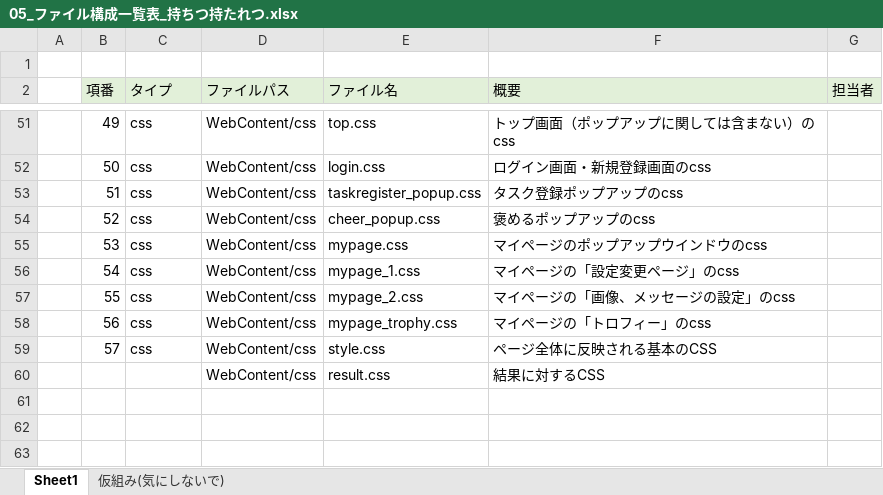
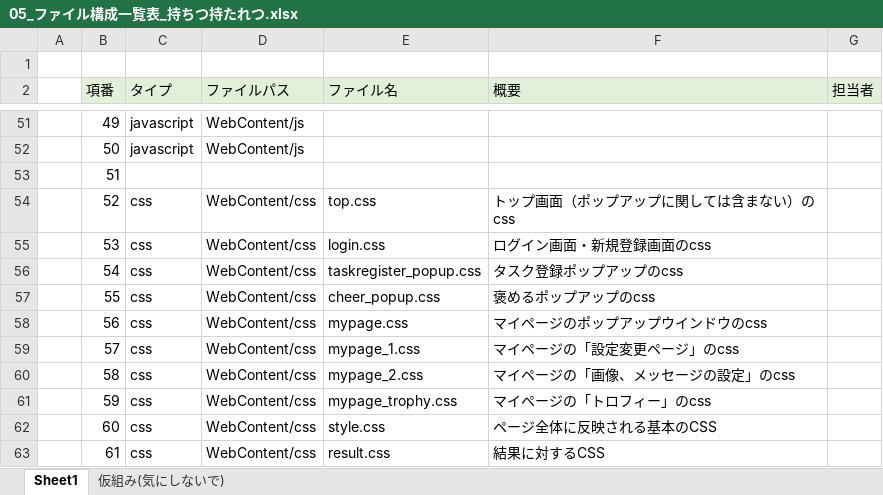
Before and after one commit to dojo2022/B--1, an Excel workbook: doc/内部定義書/05_ファイル構成一覧表_持ちつ持たれつ.xlsx, sheet Sheet1, drawn as a sheet; only a part is shown, gaps mark what is left out; values as stored, in another font and other column widths than the file's, no borders; addresses are those after the commit; the diff covers the shown part only; the diff names each change by its address in the sheet, - before the commit and + after, or states it on an @@ line.

```diff
--- a/doc/内部定義書/05_ファイル構成一覧表_持ちつ持たれつ.xlsx (sheet Sheet1)
+++ b/doc/内部定義書/05_ファイル構成一覧表_持ちつ持たれつ.xlsx (sheet Sheet1)
-C51:C52 (タイプ): css
+C51:C52 (タイプ): javascript
-D51:D52 (ファイルパス): WebContent/css
+D51:D52 (ファイルパス): WebContent/js
-E51 (ファイル名): top.css
+E51 (ファイル名): (empty)
-F51 (概要): トップ画面（ポップアップに関しては含まない）のcss
+F51 (概要): (empty)
-E52 (ファイル名): login.css
+E52 (ファイル名): (empty)
-F52 (概要): ログイン画面・新規登録画面のcss
+F52 (概要): (empty)
-C53 (タイプ): css
+C53 (タイプ): (empty)
-D53 (ファイルパス): WebContent/css
+D53 (ファイルパス): (empty)
-E53 (ファイル名): taskregister_popup.css
+E53 (ファイル名): (empty)
-F53 (概要): タスク登録ポップアップのcss
+F53 (概要): (empty)
-E54 (ファイル名): cheer_popup.css
+E54 (ファイル名): top.css
-F54 (概要): 褒めるポップアップのcss
+F54 (概要): トップ画面（ポップアップに関しては含まない）のcss
-E55 (ファイル名): mypage.css
+E55 (ファイル名): login.css
-F55 (概要): マイページのポップアップウインドウのcss
+F55 (概要): ログイン画面・新規登録画面のcss
-E56 (ファイル名): mypage_1.css
+E56 (ファイル名): taskregister_popup.css
-F56 (概要): マイページの「設定変更ページ」のcss
+F56 (概要): タスク登録ポップアップのcss
-E57 (ファイル名): mypage_2.css
+E57 (ファイル名): cheer_popup.css
-F57 (概要): マイページの「画像、メッセージの設定」のcss
+F57 (概要): 褒めるポップアップのcss
-E58 (ファイル名): mypage_trophy.css
+E58 (ファイル名): mypage.css
-F58 (概要): マイページの「トロフィー」のcss
+F58 (概要): マイページのポップアップウインドウのcss
-E59 (ファイル名): style.css
+E59 (ファイル名): mypage_1.css
-F59 (概要): ページ全体に反映される基本のCSS
+F59 (概要): マイページの「設定変更ページ」のcss
+row 60:  | 58 | css | WebContent/css | mypage_2.css | マイページの「画像、メッセージの設定」のcss
+row 61:  | 59 | css | WebContent/css | mypage_trophy.css | マイページの「トロフィー」のcss
+row 62:  | 60 | css | WebContent/css | style.css | ページ全体に反映される基本のCSS
-B63 (項番): (empty)
+B63 (項番): 61
-C63 (タイプ): (empty)
+C63 (タイプ): css
```
Also changed, not shown: 4 added rows, 4 removed rows and 60 edited cells elsewhere in this sheet, 1 other file.
